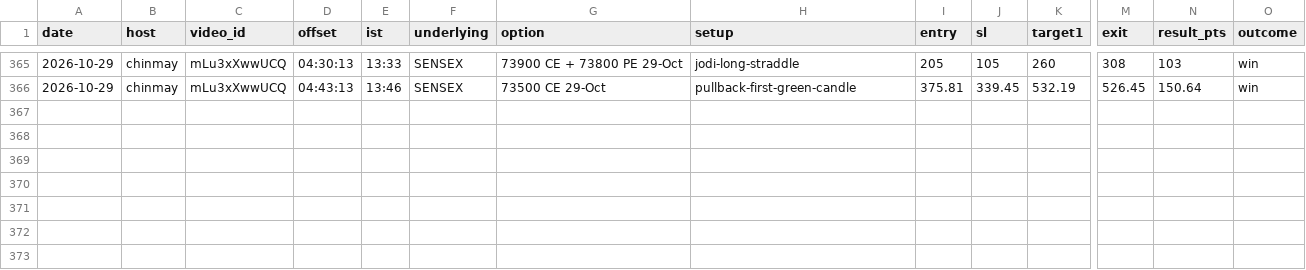
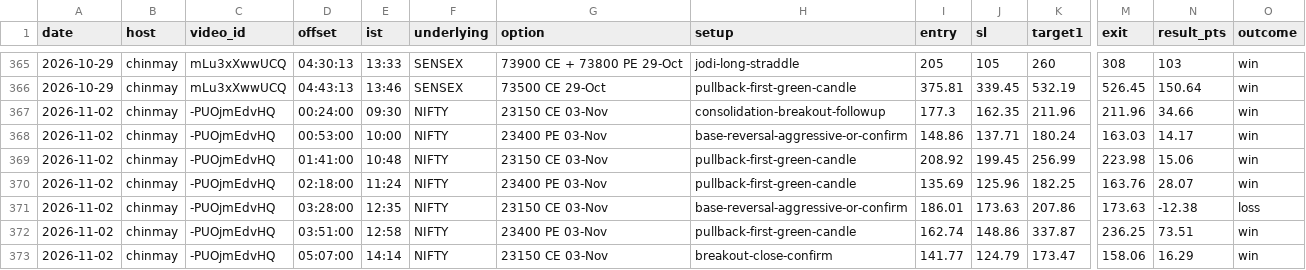
Before and after one commit to jayldce/trading-cafe-study-desk, a CSV file: knowledge/trade-log.csv, drawn as a sheet; only a part is shown, gaps mark what is left out; rows hold the shown columns only; the diff names each change by its address in the sheet, - before the commit and + after, or states it on an @@ line.

```diff
--- a/knowledge/trade-log.csv
+++ b/knowledge/trade-log.csv
+row 367: 2026-11-02 | chinmay | -PUOjmEdvHQ | 00:24:00 | 09:30 | NIFTY | 23150 CE 03-Nov | consolidation-breakout-followup | 177.3 | 162.35 | 211.96 | 211.96 | 34.66 | win
+row 368: 2026-11-02 | chinmay | -PUOjmEdvHQ | 00:53:00 | 10:00 | NIFTY | 23400 PE 03-Nov | base-reversal-aggressive-or-confirm | 148.86 | 137.71 | 180.24 | 163.03 | 14.17 | win
+row 369: 2026-11-02 | chinmay | -PUOjmEdvHQ | 01:41:00 | 10:48 | NIFTY | 23150 CE 03-Nov | pullback-first-green-candle | 208.92 | 199.45 | 256.99 | 223.98 | 15.06 | win
+row 370: 2026-11-02 | chinmay | -PUOjmEdvHQ | 02:18:00 | 11:24 | NIFTY | 23400 PE 03-Nov | pullback-first-green-candle | 135.69 | 125.96 | 182.25 | 163.76 | 28.07 | win
+row 371: 2026-11-02 | chinmay | -PUOjmEdvHQ | 03:28:00 | 12:35 | NIFTY | 23150 CE 03-Nov | base-reversal-aggressive-or-confirm | 186.01 | 173.63 | 207.86 | 173.63 | -12.38 | loss
+row 372: 2026-11-02 | chinmay | -PUOjmEdvHQ | 03:51:00 | 12:58 | NIFTY | 23400 PE 03-Nov | pullback-first-green-candle | 162.74 | 148.86 | 337.87 | 236.25 | 73.51 | win
+row 373: 2026-11-02 | chinmay | -PUOjmEdvHQ | 05:07:00 | 14:14 | NIFTY | 23150 CE 03-Nov | breakout-close-confirm | 141.77 | 124.79 | 173.47 | 158.06 | 16.29 | win
```
Also changed, not shown: 41 other files.
